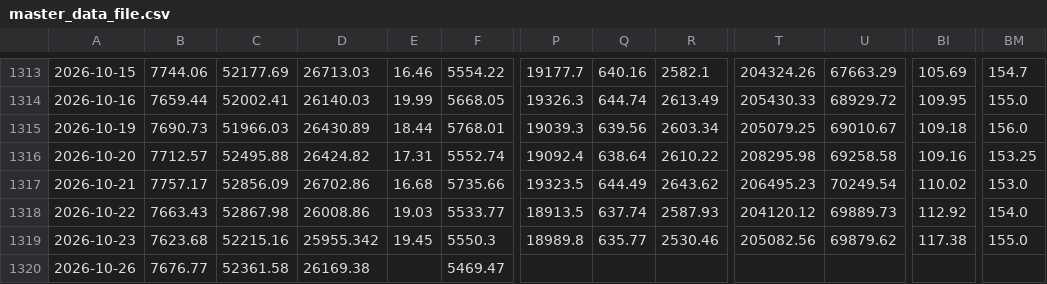
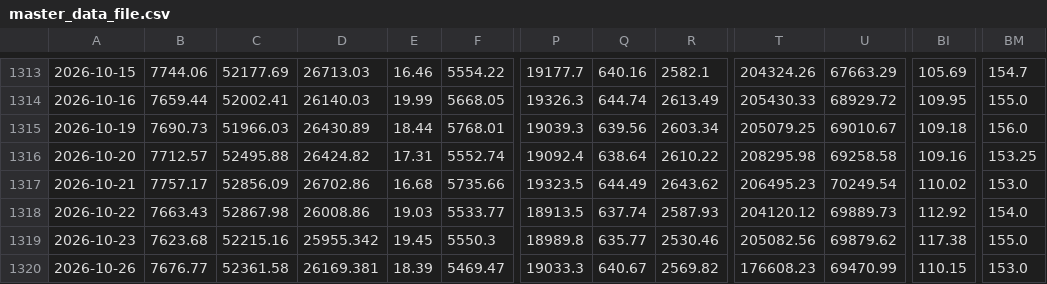
Before and after one commit to EricLiu76/market-dashboard, a CSV file: data/master_data_file.csv, drawn as a sheet; only a part is shown, gaps mark what is left out; the diff names each change by its address in the sheet, - before the commit and + after, or states it on an @@ line.

Commit message:
Refresh dashboard data (backup fill), 27 Oct 2026 08:02 SGT

```diff
--- a/data/master_data_file.csv
+++ b/data/master_data_file.csv
-D1320: 26169.38
+D1320: 26169.381
-E1320: (empty)
+E1320: 18.39
-P1320: (empty)
+P1320: 19033.3
-Q1320: (empty)
+Q1320: 640.67
-R1320: (empty)
+R1320: 2569.82
-T1320: (empty)
+T1320: 176608.23
-U1320: (empty)
+U1320: 69470.99
-BI1320: (empty)
+BI1320: 110.15
-BM1320: (empty)
+BM1320: 153.0
```
Also changed, not shown: data/market_snapshot.csv.
